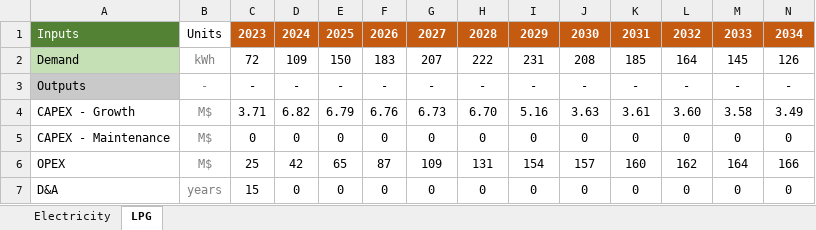
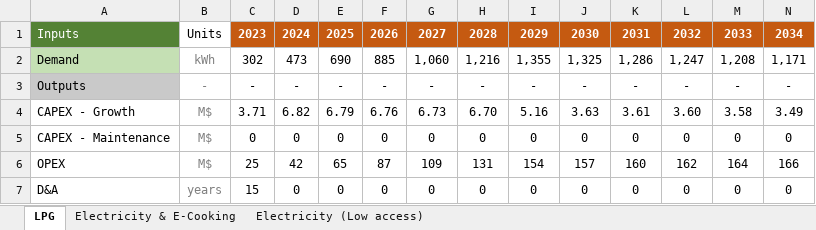
Before and after one commit to Almudenagarrido/CC-WBT-AI, an Excel workbook: backend/Rwanda/technoeconomic-inputs-Aligned.xlsx, sheet LPG, drawn as a sheet; values as stored, in another font and other column widths than the file's, no borders; the diff names each change by its address in the sheet, - before the commit and + after, or states it on an @@ line.

```diff
--- a/backend/Rwanda/technoeconomic-inputs-Aligned.xlsx (sheet LPG)
+++ b/backend/Rwanda/technoeconomic-inputs-Aligned.xlsx (sheet LPG)
-sheet tab: Electricity
+sheet tab: Electricity & E-Cooking
+sheet tab: Electricity (Low access)
-C2: 72
+C2: 302
-D2: 109
+D2: 473
-E2: 150
+E2: 690
-F2: 183
+F2: 885
-G2: 207
+G2: 1,060
-H2: 222
+H2: 1,216
-I2: 231
+I2: 1,355
-J2: 208
+J2: 1,325
-K2: 185
+K2: 1,286
-L2: 164
+L2: 1,247
-M2: 145
+M2: 1,208
-N2: 126
+N2: 1,171
```
Also changed, not shown: backend/Rwanda/capex-fuels-Aligned.xlsx, backend/Rwanda/capex-fuels-BAU.xlsx, 7 other files.
